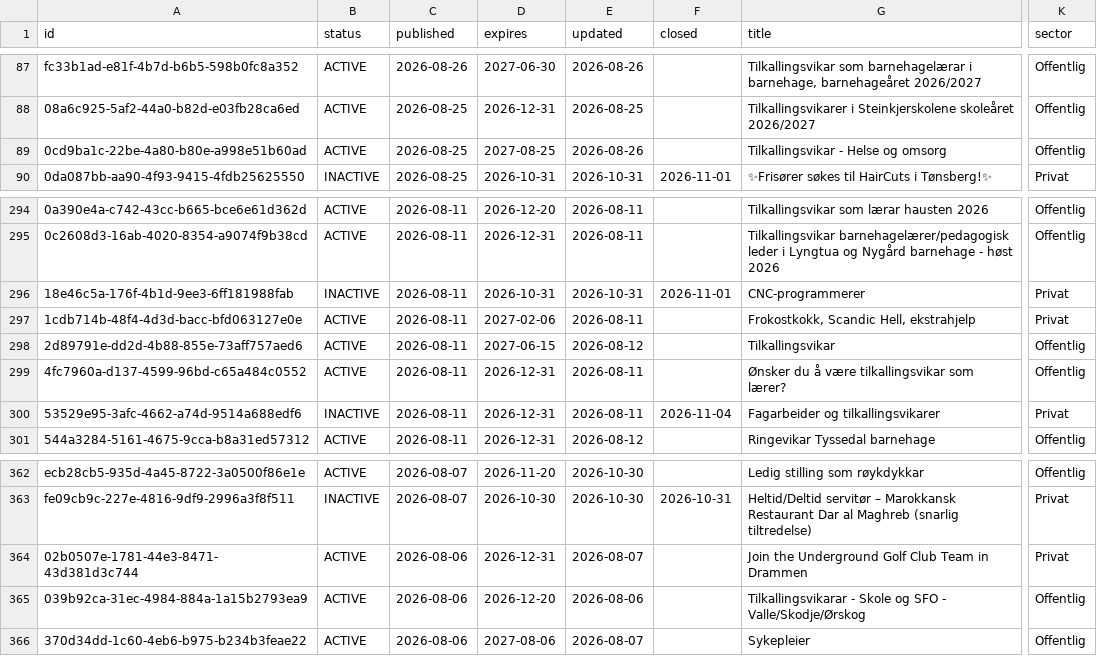
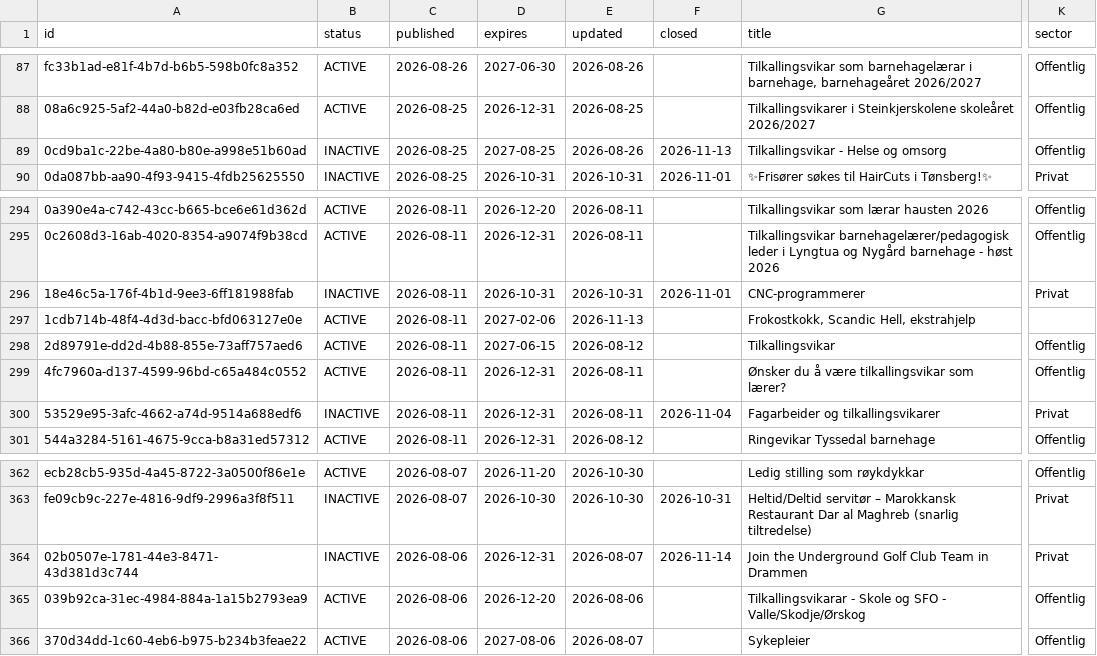
Before and after one commit to nghiaphuong/norway-job-market, a CSV file: data/ads/2026-08.csv, drawn as a sheet; only a part is shown, gaps mark what is left out; the diff names each change by its address in the sheet, - before the commit and + after, or states it on an @@ line.

```diff
--- a/data/ads/2026-08.csv
+++ b/data/ads/2026-08.csv
-B89 (status): ACTIVE
+B89 (status): INACTIVE
-F89 (closed): (empty)
+F89 (closed): 2026-11-13
-E297 (updated): 2026-08-11
+E297 (updated): 2026-11-13
-K297 (sector): Privat
+K297 (sector): (empty)
-B364 (status): ACTIVE
+B364 (status): INACTIVE
-F364 (closed): (empty)
+F364 (closed): 2026-11-14
```
Also changed, not shown: data/ads/2024-12.csv, data/ads/2025-11.csv, 13 other files.
